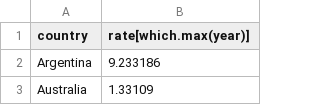
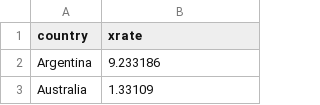
Before and after one commit to data-lessons/gapminder-R, a CSV file: data/simple_exchange_rate.csv, drawn as a sheet; only a part is shown.

Commit message:
add bare bones exchange rate function lesson

```diff
--- a/data/simple_exchange_rate.csv
+++ b/data/simple_exchange_rate.csv
@@ -1,2 +1,2 @@
-country,rate[which.max(year)]
+country,xrate
 Argentina,9.233186
```
Also changed, not shown: 4 other files.
